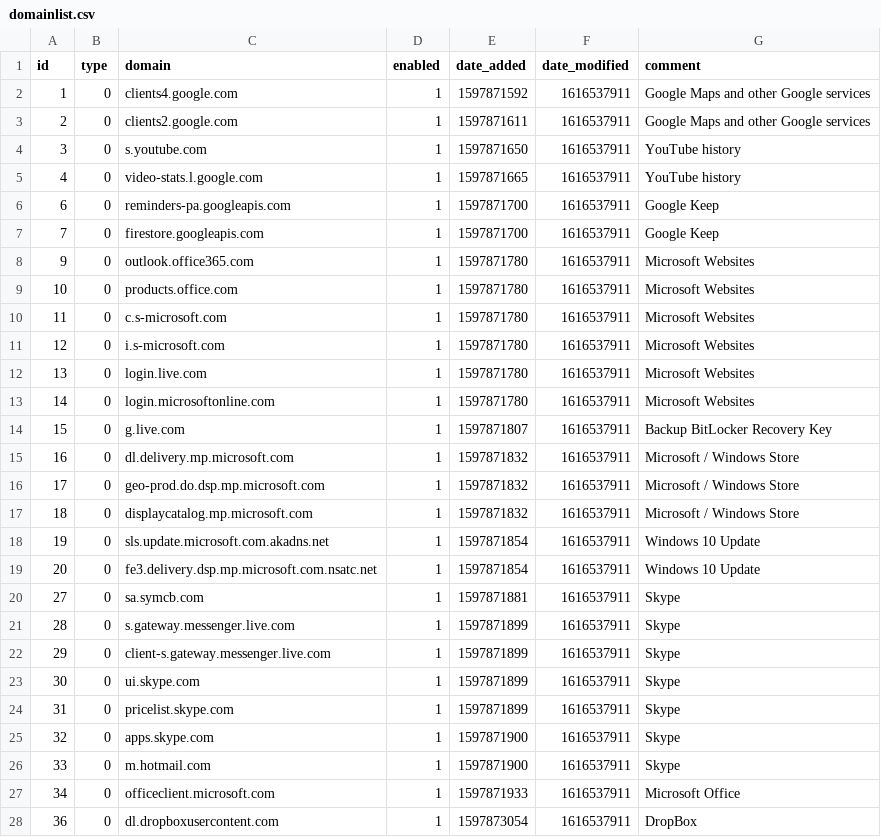
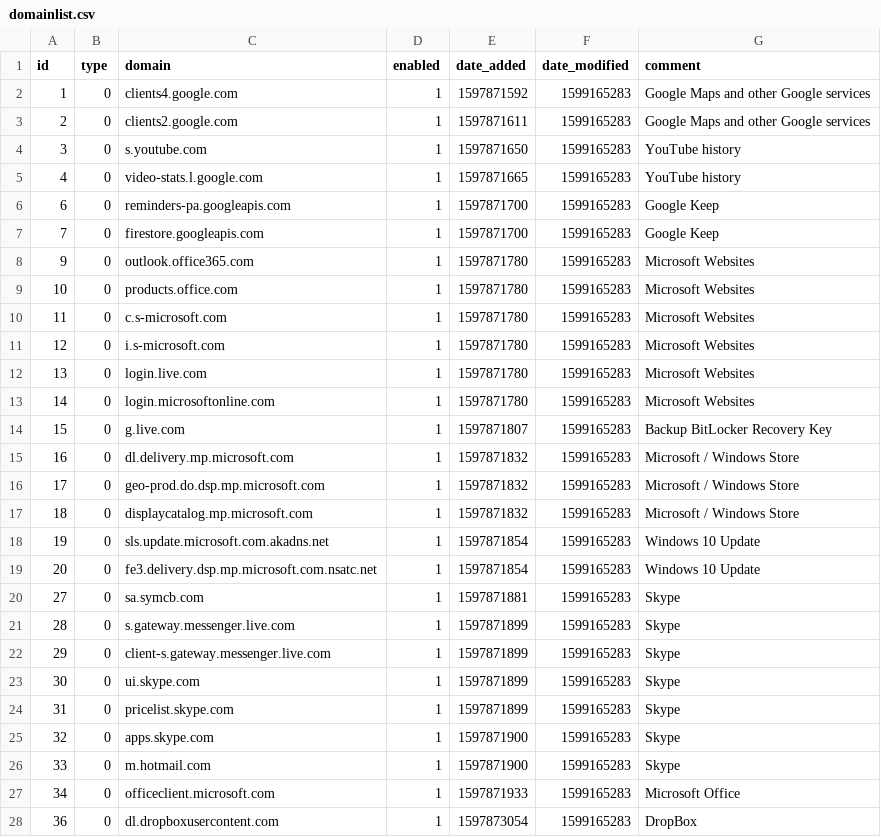
Before and after one commit to Darktorizo/my-pihole-lists, a CSV file: domainlist.csv, drawn as a sheet; only a part is shown; the diff covers the shown part only.

```diff
--- a/domainlist.csv
+++ b/domainlist.csv
@@ -1,28 +1,28 @@
 id,type,domain,enabled,date_added,date_modified,comment
-1,0,clients4.google.com,1,1597871592,1616537911,"Google Maps and other Google services"
-2,0,clients2.google.com,1,1597871611,1616537911,"Google Maps and other Google services"
-3,0,s.youtube.com,1,1597871650,1616537911,"YouTube history"
-4,0,video-stats.l.google.com,1,1597871665,1616537911,"YouTube history"
-6,0,reminders-pa.googleapis.com,1,1597871700,1616537911,"Google Keep"
-7,0,firestore.googleapis.com,1,1597871700,1616537911,"Google Keep"
-9,0,outlook.office365.com,1,1597871780,1616537911,"Microsoft Websites"
-10,0,products.office.com,1,1597871780,1616537911,"Microsoft Websites"
-11,0,c.s-microsoft.com,1,1597871780,1616537911,"Microsoft Websites"
-12,0,i.s-microsoft.com,1,1597871780,1616537911,"Microsoft Websites"
-13,0,login.live.com,1,1597871780,1616537911,"Microsoft Websites"
-14,0,login.microsoftonline.com,1,1597871780,1616537911,"Microsoft Websites"
-15,0,g.live.com,1,1597871807,1616537911,"Backup BitLocker Recovery Key"
-16,0,dl.delivery.mp.microsoft.com,1,1597871832,1616537911,"Microsoft / Windows Store"
-17,0,geo-prod.do.dsp.mp.microsoft.com,1,1597871832,1616537911,"Microsoft / Windows Store"
-18,0,displaycatalog.mp.microsoft.com,1,1597871832,1616537911,"Microsoft / Windows Store"
-19,0,sls.update.microsoft.com.akadns.net,1,1597871854,1616537911,"Windows 10 Update"
-20,0,fe3.delivery.dsp.mp.microsoft.com.nsatc.net,1,1597871854,1616537911,"Windows 10 Update"
-27,0,sa.symcb.com,1,1597871881,1616537911,Skype
-28,0,s.gateway.messenger.live.com,1,1597871899,1616537911,Skype
-29,0,client-s.gateway.messenger.live.com,1,1597871899,1616537911,Skype
-30,0,ui.skype.com,1,1597871899,1616537911,Skype
-31,0,pricelist.skype.com,1,1597871899,1616537911,Skype
-32,0,apps.skype.com,1,1597871900,1616537911,Skype
-33,0,m.hotmail.com,1,1597871900,1616537911,Skype
-34,0,officeclient.microsoft.com,1,1597871933,1616537911,"Microsoft Office"
-36,0,dl.dropboxusercontent.com,1,1597873054,1616537911,DropBox
+1,0,clients4.google.com,1,1597871592,1599165283,"Google Maps and other Google services"
+2,0,clients2.google.com,1,1597871611,1599165283,"Google Maps and other Google services"
+3,0,s.youtube.com,1,1597871650,1599165283,"YouTube history"
+4,0,video-stats.l.google.com,1,1597871665,1599165283,"YouTube history"
+6,0,reminders-pa.googleapis.com,1,1597871700,1599165283,"Google Keep"
+7,0,firestore.googleapis.com,1,1597871700,1599165283,"Google Keep"
+9,0,outlook.office365.com,1,1597871780,1599165283,"Microsoft Websites"
+10,0,products.office.com,1,1597871780,1599165283,"Microsoft Websites"
+11,0,c.s-microsoft.com,1,1597871780,1599165283,"Microsoft Websites"
+12,0,i.s-microsoft.com,1,1597871780,1599165283,"Microsoft Websites"
+13,0,login.live.com,1,1597871780,1599165283,"Microsoft Websites"
+14,0,login.microsoftonline.com,1,1597871780,1599165283,"Microsoft Websites"
+15,0,g.live.com,1,1597871807,1599165283,"Backup BitLocker Recovery Key"
+16,0,dl.delivery.mp.microsoft.com,1,1597871832,1599165283,"Microsoft / Windows Store"
+17,0,geo-prod.do.dsp.mp.microsoft.com,1,1597871832,1599165283,"Microsoft / Windows Store"
+18,0,displaycatalog.mp.microsoft.com,1,1597871832,1599165283,"Microsoft / Windows Store"
+19,0,sls.update.microsoft.com.akadns.net,1,1597871854,1599165283,"Windows 10 Update"
+20,0,fe3.delivery.dsp.mp.microsoft.com.nsatc.net,1,1597871854,1599165283,"Windows 10 Update"
+27,0,sa.symcb.com,1,1597871881,1599165283,Skype
+28,0,s.gateway.messenger.live.com,1,1597871899,1599165283,Skype
+29,0,client-s.gateway.messenger.live.com,1,1597871899,1599165283,Skype
+30,0,ui.skype.com,1,1597871899,1599165283,Skype
+31,0,pricelist.skype.com,1,1597871899,1599165283,Skype
+32,0,apps.skype.com,1,1597871900,1599165283,Skype
+33,0,m.hotmail.com,1,1597871900,1599165283,Skype
+34,0,officeclient.microsoft.com,1,1597871933,1599165283,"Microsoft Office"
+36,0,dl.dropboxusercontent.com,1,1597873054,1599165283,DropBox
```
Also changed, not shown: 121 edited cells elsewhere in this file, adlist.csv, 1 other file.
